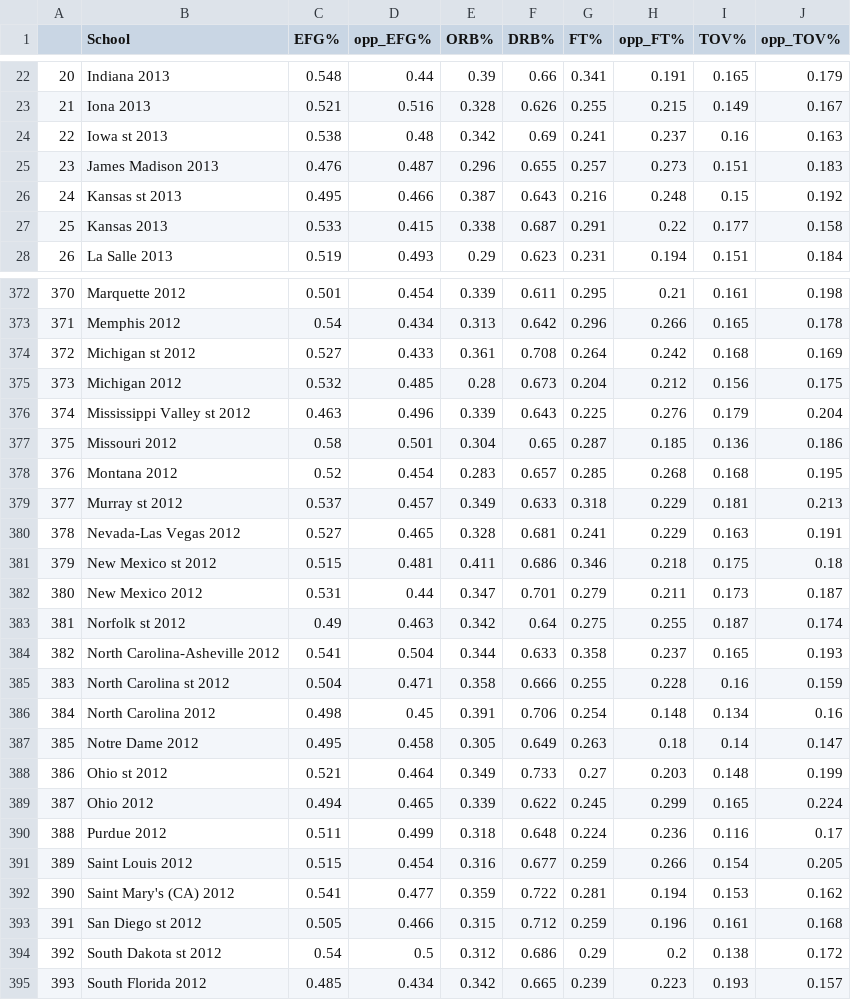
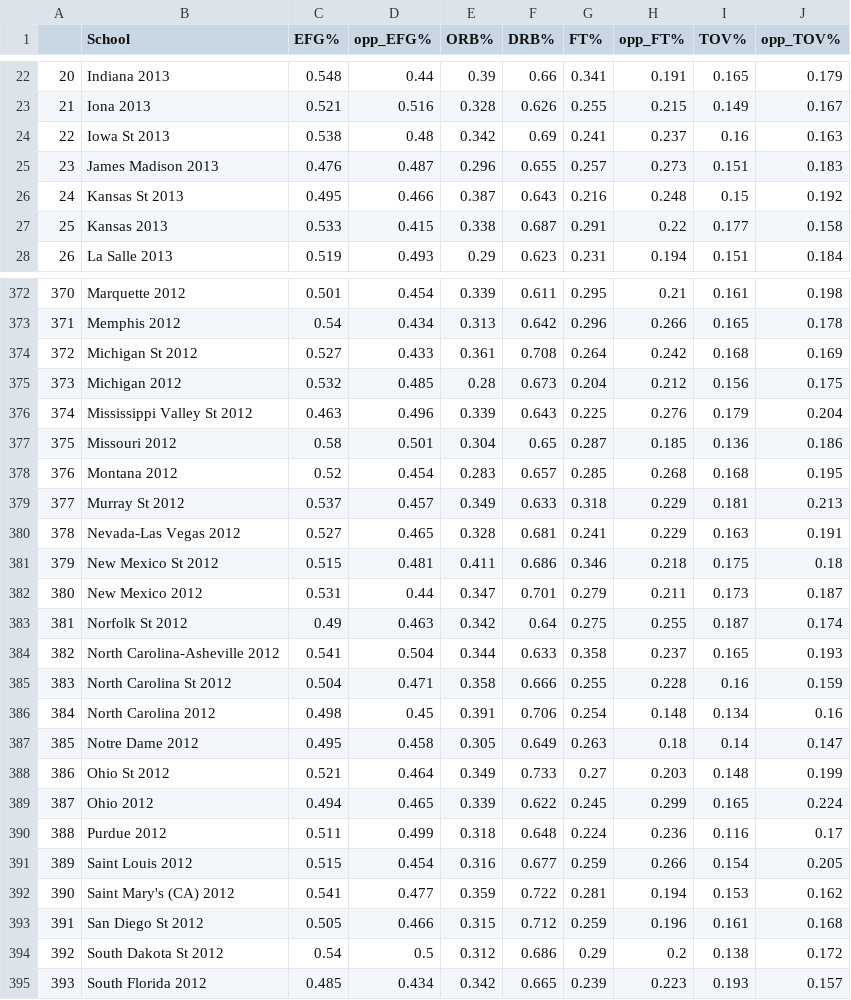
Before and after one commit to geerc/bracketlytics, a CSV file: new_model/data/model_data.csv, drawn as a sheet; only a part is shown, gaps mark what is left out; the diff covers the shown part only.

Commit message:
st -> St

```diff
--- a/new_model/data/model_data.csv
+++ b/new_model/data/model_data.csv
@@ -23,5 +23,5 @@
 21,Iona 2013,0.521,0.516,0.328,0.626,0.255,0.215,0.149,0.167
-22,Iowa st 2013,0.538,0.48,0.342,0.69,0.241,0.237,0.16,0.163
+22,Iowa St 2013,0.538,0.48,0.342,0.69,0.241,0.237,0.16,0.163
 23,James Madison 2013,0.476,0.487,0.296,0.655,0.257,0.273,0.151,0.183
-24,Kansas st 2013,0.495,0.466,0.387,0.643,0.216,0.248,0.15,0.192
+24,Kansas St 2013,0.495,0.466,0.387,0.643,0.216,0.248,0.15,0.192
 25,Kansas 2013,0.533,0.415,0.338,0.687,0.291,0.22,0.177,0.158
@@ -373,17 +373,17 @@
 371,Memphis 2012,0.54,0.434,0.313,0.642,0.296,0.266,0.165,0.178
-372,Michigan st 2012,0.527,0.433,0.361,0.708,0.264,0.242,0.168,0.169
+372,Michigan St 2012,0.527,0.433,0.361,0.708,0.264,0.242,0.168,0.169
 373,Michigan 2012,0.532,0.485,0.28,0.673,0.204,0.212,0.156,0.175
-374,Mississippi Valley st 2012,0.463,0.496,0.339,0.643,0.225,0.276,0.179,0.204
+374,Mississippi Valley St 2012,0.463,0.496,0.339,0.643,0.225,0.276,0.179,0.204
 375,Missouri 2012,0.58,0.501,0.304,0.65,0.287,0.185,0.136,0.186
 376,Montana 2012,0.52,0.454,0.283,0.657,0.285,0.268,0.168,0.195
-377,Murray st 2012,0.537,0.457,0.349,0.633,0.318,0.229,0.181,0.213
+377,Murray St 2012,0.537,0.457,0.349,0.633,0.318,0.229,0.181,0.213
 378,Nevada-Las Vegas 2012,0.527,0.465,0.328,0.681,0.241,0.229,0.163,0.191
-379,New Mexico st 2012,0.515,0.481,0.411,0.686,0.346,0.218,0.175,0.18
+379,New Mexico St 2012,0.515,0.481,0.411,0.686,0.346,0.218,0.175,0.18
 380,New Mexico 2012,0.531,0.44,0.347,0.701,0.279,0.211,0.173,0.187
-381,Norfolk st 2012,0.49,0.463,0.342,0.64,0.275,0.255,0.187,0.174
+381,Norfolk St 2012,0.49,0.463,0.342,0.64,0.275,0.255,0.187,0.174
 382,North Carolina-Asheville 2012,0.541,0.504,0.344,0.633,0.358,0.237,0.165,0.193
-383,North Carolina st 2012,0.504,0.471,0.358,0.666,0.255,0.228,0.16,0.159
+383,North Carolina St 2012,0.504,0.471,0.358,0.666,0.255,0.228,0.16,0.159
 384,North Carolina 2012,0.498,0.45,0.391,0.706,0.254,0.148,0.134,0.16
 385,Notre Dame 2012,0.495,0.458,0.305,0.649,0.263,0.18,0.14,0.147
-386,Ohio st 2012,0.521,0.464,0.349,0.733,0.27,0.203,0.148,0.199
+386,Ohio St 2012,0.521,0.464,0.349,0.733,0.27,0.203,0.148,0.199
 387,Ohio 2012,0.494,0.465,0.339,0.622,0.245,0.299,0.165,0.224
@@ -392,4 +392,4 @@
 390,Saint Mary's (CA) 2012,0.541,0.477,0.359,0.722,0.281,0.194,0.153,0.162
-391,San Diego st 2012,0.505,0.466,0.315,0.712,0.259,0.196,0.161,0.168
-392,South Dakota st 2012,0.54,0.5,0.312,0.686,0.29,0.2,0.138,0.172
+391,San Diego St 2012,0.505,0.466,0.315,0.712,0.259,0.196,0.161,0.168
+392,South Dakota St 2012,0.54,0.5,0.312,0.686,0.29,0.2,0.138,0.172
 393,South Florida 2012,0.485,0.434,0.342,0.665,0.239,0.223,0.193,0.157
```
Also changed, not shown: 71 edited cells elsewhere in this file.
